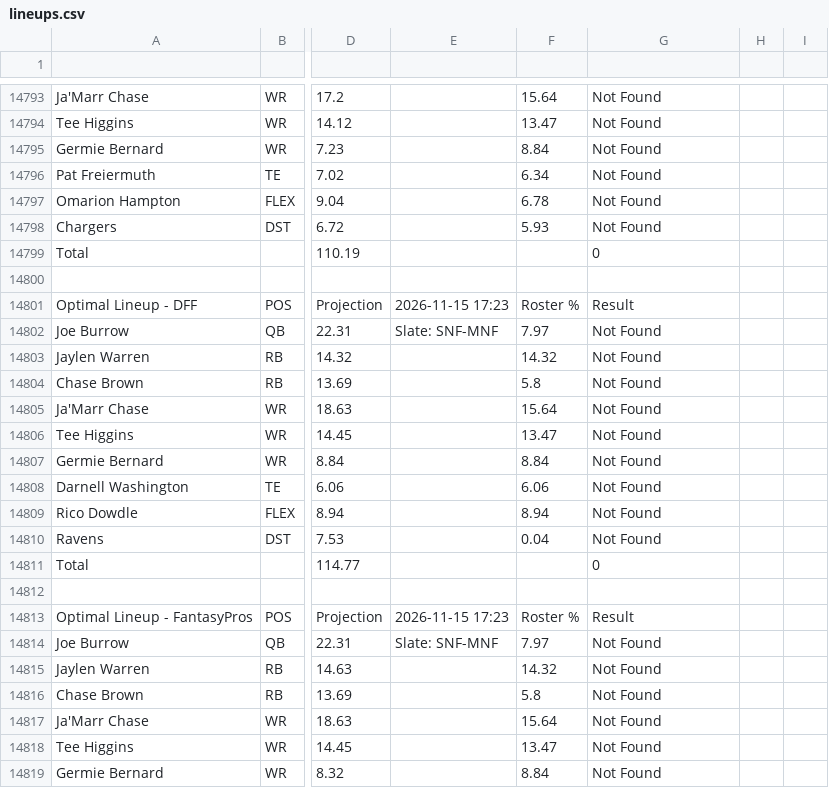
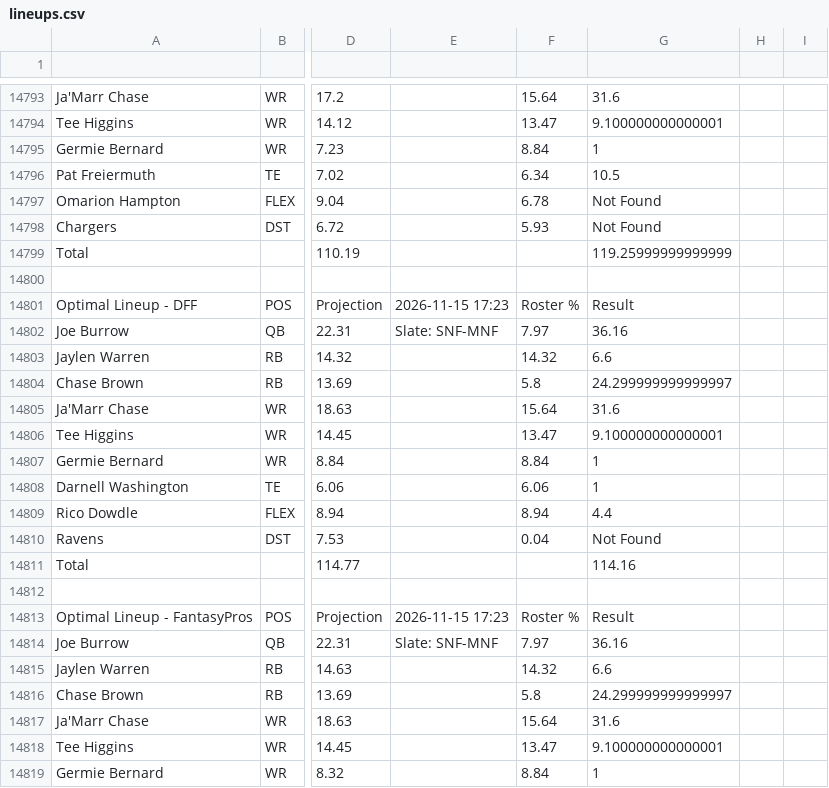
Before and after one commit to nocompharrison/MLB-HR-Model, a CSV file: NFL/lineups.csv, drawn as a sheet; only a part is shown, gaps mark what is left out; the diff covers the shown part only; the diff names each change by its address in the sheet, - before the commit and + after, or states it on an @@ line.

```diff
--- a/NFL/lineups.csv
+++ b/NFL/lineups.csv
-G14793: Not Found
+G14793: 31.6
-G14794: Not Found
+G14794: 9.100000000000001
-G14795: Not Found
+G14795: 1
-G14796: Not Found
+G14796: 10.5
-G14799: 0
+G14799: 119.25999999999999
-G14802: Not Found
+G14802: 36.16
-G14803: Not Found
+G14803: 6.6
-G14804: Not Found
+G14804: 24.299999999999997
-G14805: Not Found
+G14805: 31.6
-G14806: Not Found
+G14806: 9.100000000000001
-G14807:G14808: Not Found
+G14807:G14808: 1
-G14809: Not Found
+G14809: 4.4
-G14811: 0
+G14811: 114.16
-G14814: Not Found
+G14814: 36.16
-G14815: Not Found
+G14815: 6.6
-G14816: Not Found
+G14816: 24.299999999999997
-G14817: Not Found
+G14817: 31.6
-G14818: Not Found
+G14818: 9.100000000000001
-G14819: Not Found
+G14819: 1
```
Also changed, not shown: 76 edited cells elsewhere in this file, NFL/analytics.csv, 1 other file.
